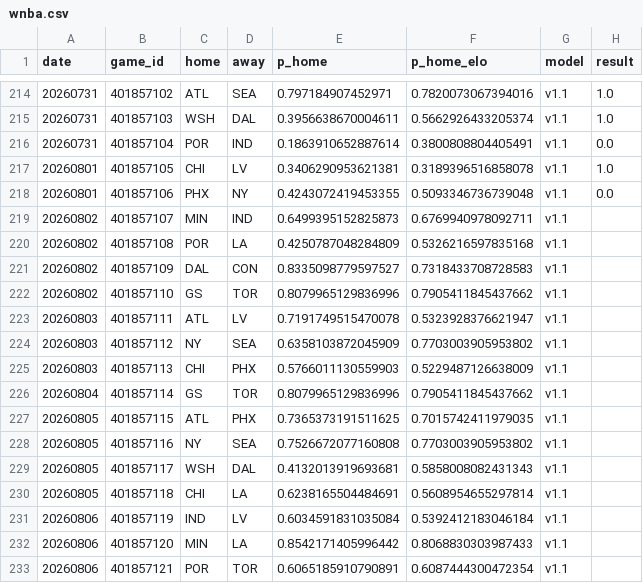
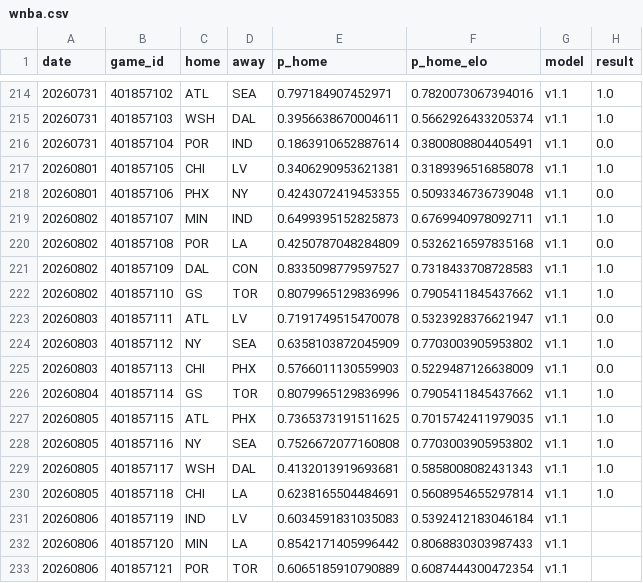
Before and after one commit to azcal/forecasting-lab, a CSV file: data/wnba.csv, drawn as a sheet; only a part is shown, gaps mark what is left out.

Commit message:
dashboard data 2026-08-06

```diff
--- a/data/wnba.csv
+++ b/data/wnba.csv
@@ -218,16 +218,16 @@ date,game_id,home,away,p_home,p_home_elo,model,result
 20260801,401857106,PHX,NY,0.4243072419453355,0.5093346736739048,v1.1,0.0
-20260802,401857107,MIN,IND,0.6499395152825873,0.6769940978092711,v1.1,
-20260802,401857108,POR,LA,0.4250787048284809,0.5326216597835168,v1.1,
-20260802,401857109,DAL,CON,0.8335098779597527,0.7318433708728583,v1.1,
-20260802,401857110,GS,TOR,0.8079965129836996,0.7905411845437662,v1.1,
-20260803,401857111,ATL,LV,0.7191749515470078,0.5323928376621947,v1.1,
-20260803,401857112,NY,SEA,0.6358103872045909,0.7703003905953802,v1.1,
-20260803,401857113,CHI,PHX,0.5766011130559903,0.5229487126638009,v1.1,
-20260804,401857114,GS,TOR,0.8079965129836996,0.7905411845437662,v1.1,
-20260805,401857115,ATL,PHX,0.7365373191511625,0.7015742411979035,v1.1,
-20260805,401857116,NY,SEA,0.7526672077160808,0.7703003905953802,v1.1,
-20260805,401857117,WSH,DAL,0.4132013919693681,0.5858008082431343,v1.1,
-20260805,401857118,CHI,LA,0.6238165504484691,0.5608954655297814,v1.1,
-20260806,401857119,IND,LV,0.6034591831035084,0.5392412183046184,v1.1,
+20260802,401857107,MIN,IND,0.6499395152825873,0.6769940978092711,v1.1,1.0
+20260802,401857108,POR,LA,0.4250787048284809,0.5326216597835168,v1.1,0.0
+20260802,401857109,DAL,CON,0.8335098779597527,0.7318433708728583,v1.1,1.0
+20260802,401857110,GS,TOR,0.8079965129836996,0.7905411845437662,v1.1,1.0
+20260803,401857111,ATL,LV,0.7191749515470078,0.5323928376621947,v1.1,0.0
+20260803,401857112,NY,SEA,0.6358103872045909,0.7703003905953802,v1.1,1.0
+20260803,401857113,CHI,PHX,0.5766011130559903,0.5229487126638009,v1.1,0.0
+20260804,401857114,GS,TOR,0.8079965129836996,0.7905411845437662,v1.1,1.0
+20260805,401857115,ATL,PHX,0.7365373191511625,0.7015742411979035,v1.1,1.0
+20260805,401857116,NY,SEA,0.7526672077160808,0.7703003905953802,v1.1,1.0
+20260805,401857117,WSH,DAL,0.4132013919693681,0.5858008082431343,v1.1,1.0
+20260805,401857118,CHI,LA,0.6238165504484691,0.5608954655297814,v1.1,1.0
+20260806,401857119,IND,LV,0.6034591831035083,0.5392412183046184,v1.1,
 20260806,401857120,MIN,LA,0.8542171405996442,0.8068830303987433,v1.1,
-20260806,401857121,POR,TOR,0.6065185910790891,0.6087444300472354,v1.1,
+20260806,401857121,POR,TOR,0.6065185910790889,0.6087444300472354,v1.1,
```
Also changed, not shown: 1 other file.
